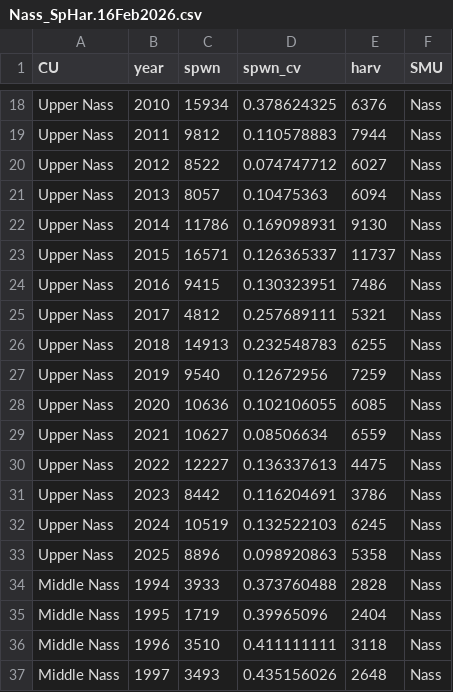
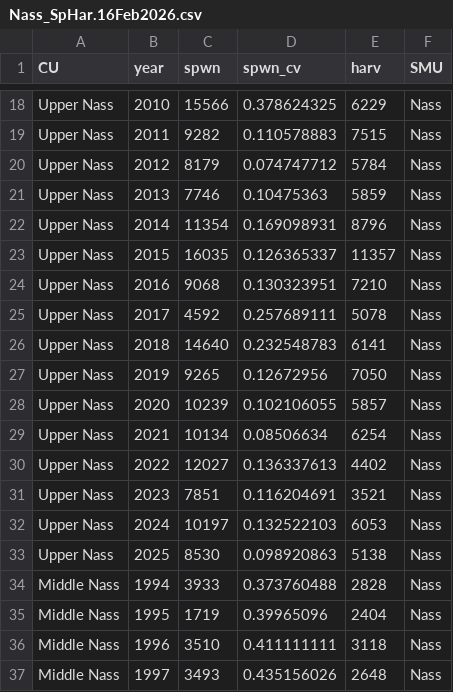
Before and after one commit to Pacific-salmon-assess/skeena-nass-chinook-goals, a CSV file: data/Nass_SpHar.16Feb2026.csv, drawn as a sheet; only a part is shown, gaps mark what is left out; the diff covers the shown part only; the diff names each change by its address in the sheet, - before the commit and + after, or states it on an @@ line.

```diff
--- a/data/Nass_SpHar.16Feb2026.csv
+++ b/data/Nass_SpHar.16Feb2026.csv
-C18 (spwn): 15934
+C18 (spwn): 15566
-E18 (harv): 6376
+E18 (harv): 6229
-C19 (spwn): 9812
+C19 (spwn): 9282
-E19 (harv): 7944
+E19 (harv): 7515
-C20 (spwn): 8522
+C20 (spwn): 8179
-E20 (harv): 6027
+E20 (harv): 5784
-C21 (spwn): 8057
+C21 (spwn): 7746
-E21 (harv): 6094
+E21 (harv): 5859
-C22 (spwn): 11786
+C22 (spwn): 11354
-E22 (harv): 9130
+E22 (harv): 8796
-C23 (spwn): 16571
+C23 (spwn): 16035
-E23 (harv): 11737
+E23 (harv): 11357
-C24 (spwn): 9415
+C24 (spwn): 9068
-E24 (harv): 7486
+E24 (harv): 7210
-C25 (spwn): 4812
+C25 (spwn): 4592
-E25 (harv): 5321
+E25 (harv): 5078
-C26 (spwn): 14913
+C26 (spwn): 14640
-E26 (harv): 6255
+E26 (harv): 6141
-C27 (spwn): 9540
+C27 (spwn): 9265
-E27 (harv): 7259
+E27 (harv): 7050
-C28 (spwn): 10636
+C28 (spwn): 10239
-E28 (harv): 6085
+E28 (harv): 5857
-C29 (spwn): 10627
+C29 (spwn): 10134
-E29 (harv): 6559
+E29 (harv): 6254
-C30 (spwn): 12227
+C30 (spwn): 12027
-E30 (harv): 4475
+E30 (harv): 4402
-C31 (spwn): 8442
+C31 (spwn): 7851
-E31 (harv): 3786
+E31 (harv): 3521
-C32 (spwn): 10519
+C32 (spwn): 10197
-E32 (harv): 6245
+E32 (harv): 6053
-C33 (spwn): 8896
+C33 (spwn): 8530
-E33 (harv): 5358
+E33 (harv): 5138
```
Also changed, not shown: 66 edited cells elsewhere in this file, 2 other files.
